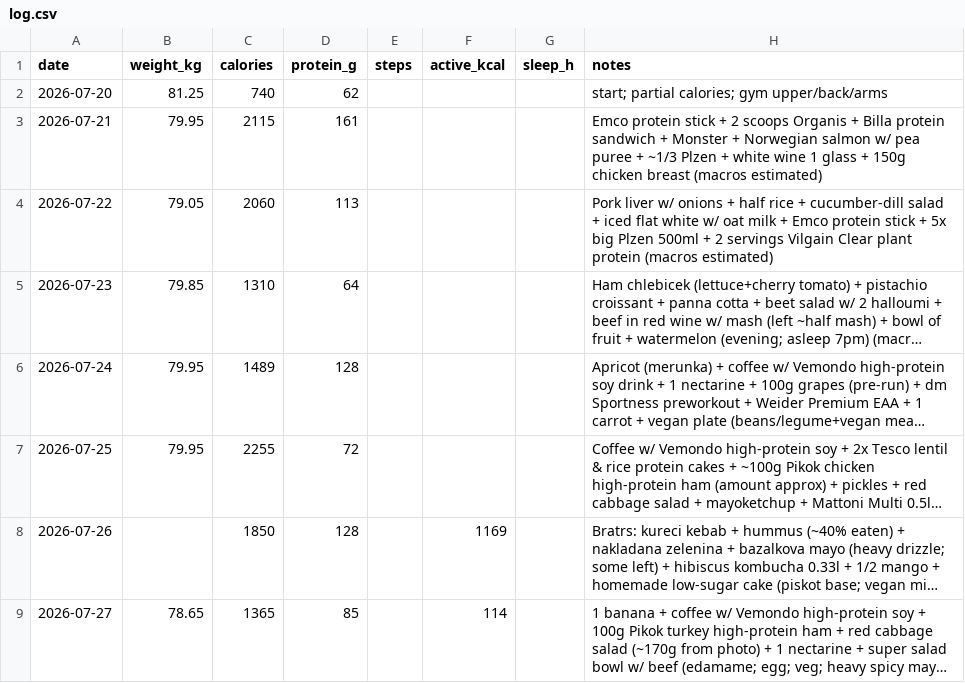
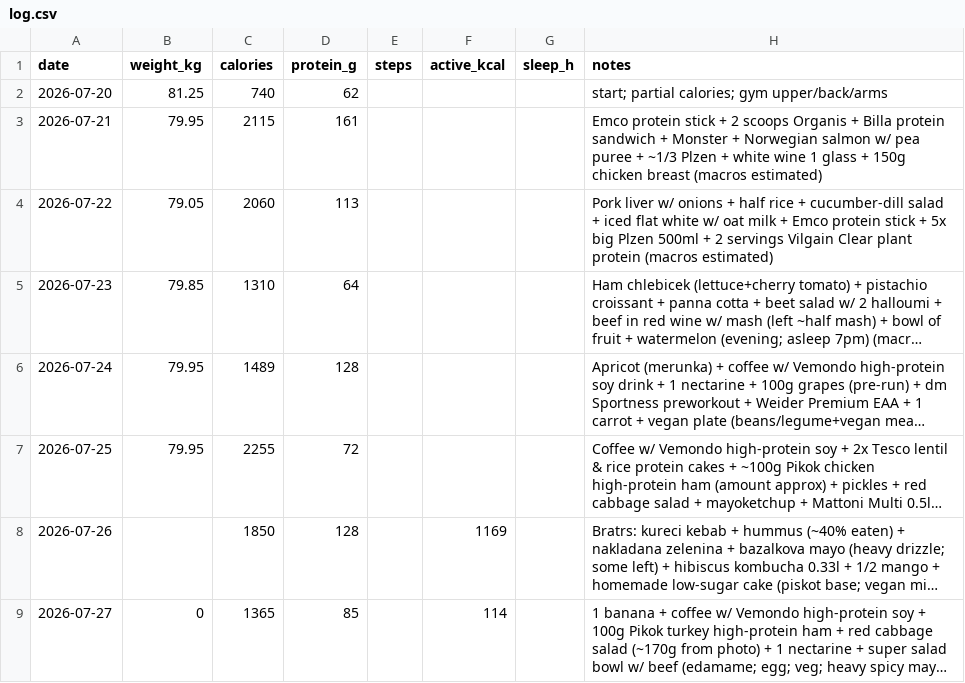
Before and after one commit to vrusi/weight-tracker, a CSV file: log.csv, drawn as a sheet; long unchanged cells end in …; the diff names each change by its address in the sheet, - before the commit and + after, or states it on an @@ line.

Commit message:
log: via Apple Health

```diff
--- a/log.csv
+++ b/log.csv
-B9 (weight_kg): 78.65
+B9 (weight_kg): 0
```
